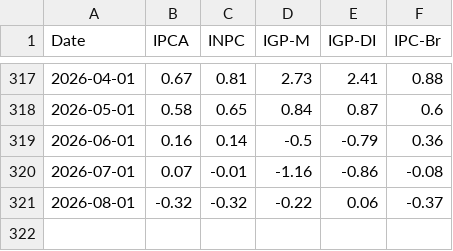
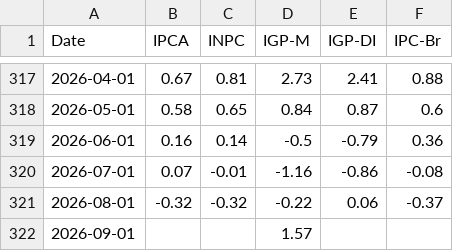
Before and after one commit to AntonioRomao413/auto, a CSV file: projeto/dados_tratados.csv, drawn as a sheet; only a part is shown, gaps mark what is left out.

```diff
--- a/projeto/dados_tratados.csv
+++ b/projeto/dados_tratados.csv
@@ -321 +321,2 @@ Date,IPCA,INPC,IGP-M,IGP-DI,IPC-Br
 2026-08-01,-0.32,-0.32,-0.22,0.06,-0.37
+2026-09-01,,,1.57,,
```
